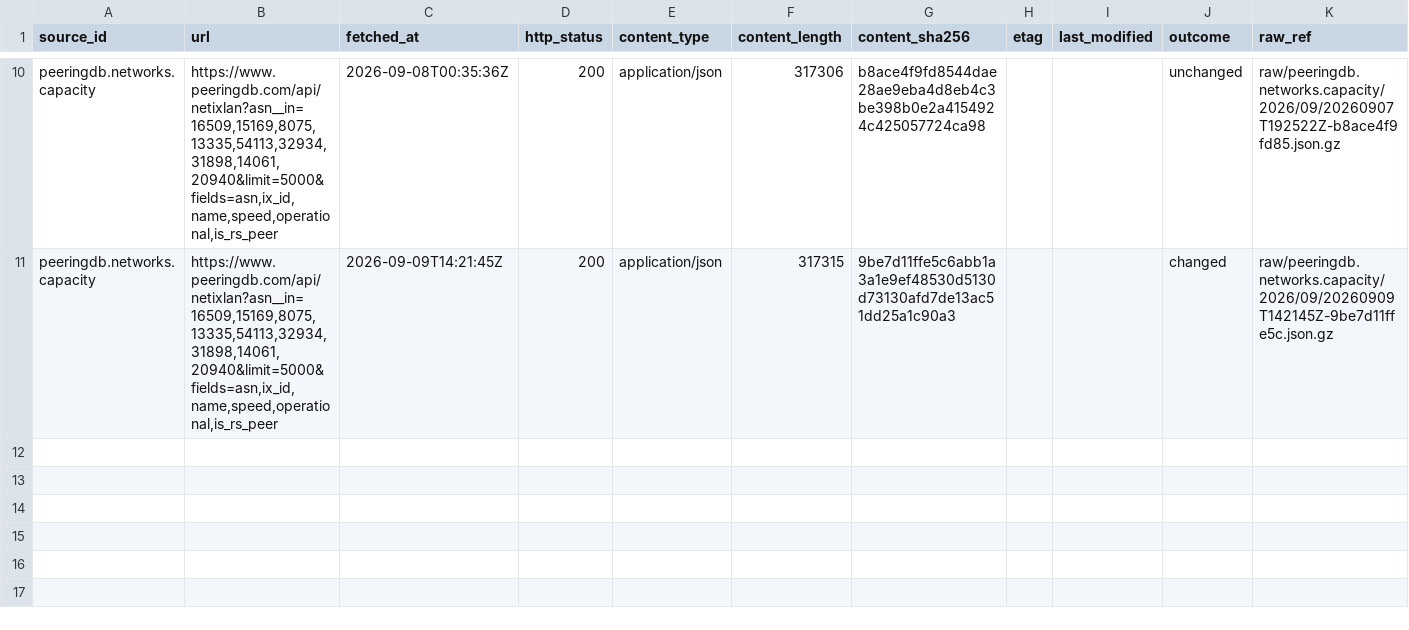
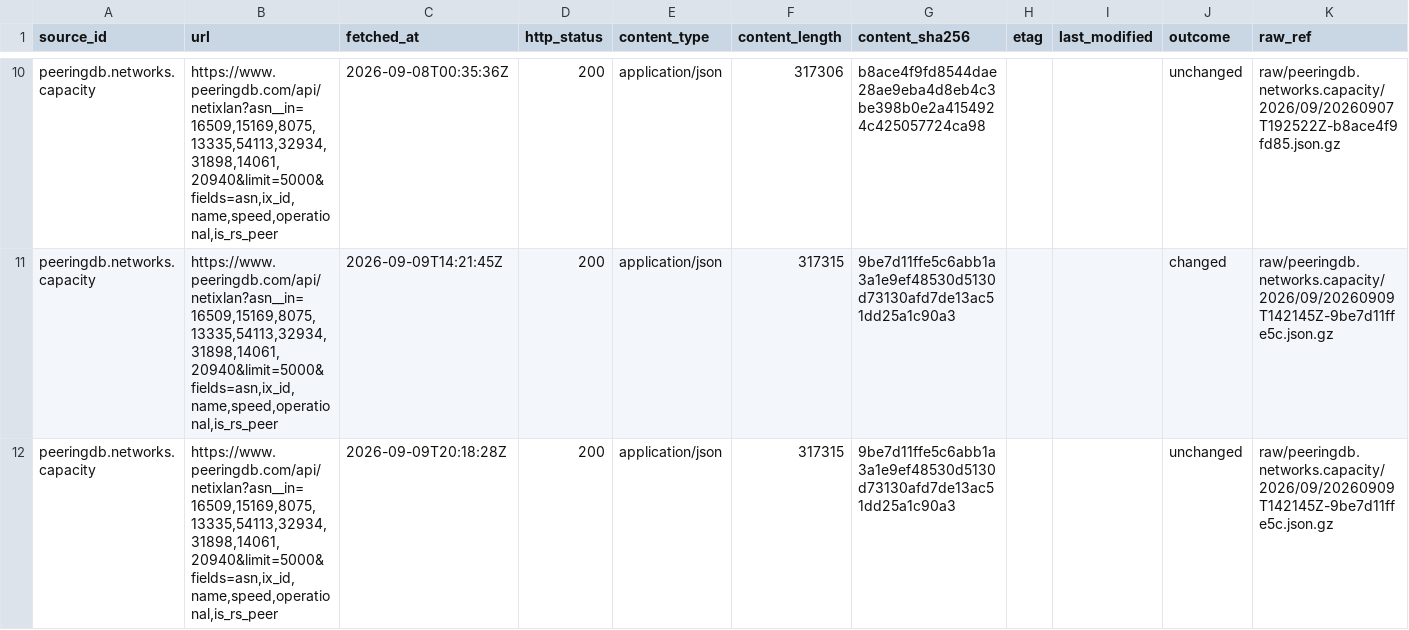
Before and after one commit to q3dresearch/wss-cloud-footprint, a CSV file: manifest/peeringdb.networks.capacity/2026-09.csv, drawn as a sheet; only a part is shown, gaps mark what is left out; rows hold the shown columns only; the diff names each change by its address in the sheet, - before the commit and + after, or states it on an @@ line.

```diff
--- a/manifest/peeringdb.networks.capacity/2026-09.csv
+++ b/manifest/peeringdb.networks.capacity/2026-09.csv
+row 12: peeringdb.networks.capacity | https://www.peeringdb.com/api/netixlan?asn__in=16509,15169,8075,13335,54113,32934,31898,14061,20940&limit=5000&fields=asn,ix_id,name,speed,operational,is_rs_peer | 2026-09-09T20:18:28Z | 200 | application/json | 317315 | 9be7d11ffe5c6abb1a3a1e9ef48530d5130d73130afd7de13ac51dd25a1c90a3 |  |  | unchanged | raw/peeringdb.networks.capacity/2026/09/20260909T142145Z-9be7d11ffe5c.json.gz
```
Also changed, not shown: manifest/aws.infra.ip-ranges/2026-09.csv, manifest/aws.services.regional/2026-09.csv, 11 other files.
